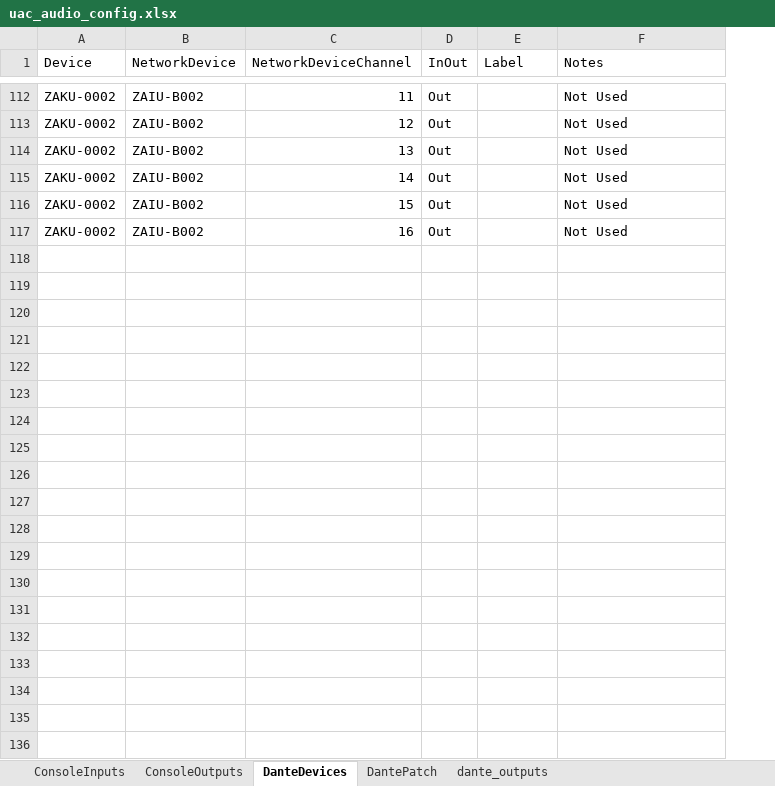
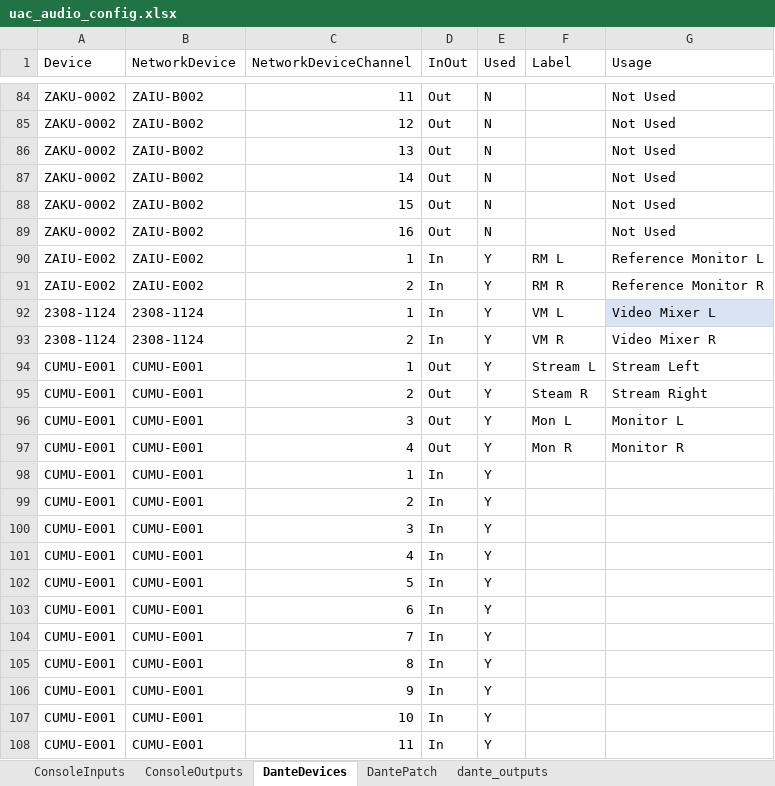
Before and after one commit to avmaint/uactechdoc, an Excel workbook: data/uac_audio_config.xlsx, sheet DanteDevices, drawn as a sheet; only a part is shown, gaps mark what is left out; values as stored, in another font and other column widths than the file's, no borders; table styles not drawn; addresses are those after the commit; the diff covers the shown part only; the diff names each change by its address in the sheet, - before the commit and + after, or states it on an @@ line.

```diff
--- a/data/uac_audio_config.xlsx (sheet DanteDevices)
+++ b/data/uac_audio_config.xlsx (sheet DanteDevices)
+column E (Used), rows 84-89: all N
-G1: Notes
+G1: Usage
+row 90: ZAIU-E002 | ZAIU-E002 | 1 | In | Y | RM L | Reference Monitor L
+row 91: ZAIU-E002 | ZAIU-E002 | 2 | In | Y | RM R | Reference Monitor R
+row 92: 2308-1124 | 2308-1124 | 1 | In | Y | VM L | Video Mixer L
+row 93: 2308-1124 | 2308-1124 | 2 | In | Y | VM R | Video Mixer R
+row 94: CUMU-E001 | CUMU-E001 | 1 | Out | Y | Stream L | Stream Left
+row 95: CUMU-E001 | CUMU-E001 | 2 | Out | Y | Steam R | Stream Right
+row 96: CUMU-E001 | CUMU-E001 | 3 | Out | Y | Mon L | Monitor L
+row 97: CUMU-E001 | CUMU-E001 | 4 | Out | Y | Mon R | Monitor R
+row 98: CUMU-E001 | CUMU-E001 | 1 | In | Y
+row 99: CUMU-E001 | CUMU-E001 | 2 | In | Y
+row 100: CUMU-E001 | CUMU-E001 | 3 | In | Y
+row 101: CUMU-E001 | CUMU-E001 | 4 | In | Y
+row 102: CUMU-E001 | CUMU-E001 | 5 | In | Y
+row 103: CUMU-E001 | CUMU-E001 | 6 | In | Y
+row 104: CUMU-E001 | CUMU-E001 | 7 | In | Y
+row 105: CUMU-E001 | CUMU-E001 | 8 | In | Y
+row 106: CUMU-E001 | CUMU-E001 | 9 | In | Y
+row 107: CUMU-E001 | CUMU-E001 | 10 | In | Y
+row 108: CUMU-E001 | CUMU-E001 | 11 | In | Y
```
Also changed, not shown: 37 added rows, 28 removed rows and 90 edited cells elsewhere in this sheet, sheet ConsoleInputs, sheet ConsoleOutputs, 7 other files.
